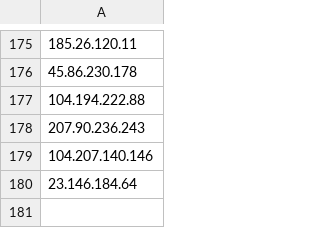
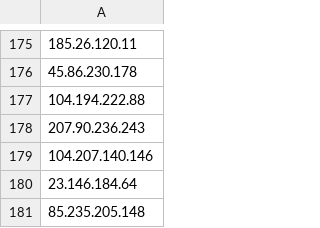
Before and after one commit to giroot/ThreatBeacon, a CSV file: SocGholish/IPNewLine.csv, drawn as a sheet; only a part is shown, gaps mark what is left out; the diff names each change by its address in the sheet, - before the commit and + after, or states it on an @@ line.

Commit message:
upload csv

```diff
--- a/SocGholish/IPNewLine.csv
+++ b/SocGholish/IPNewLine.csv
+row 181: 85.235.205.148
```
